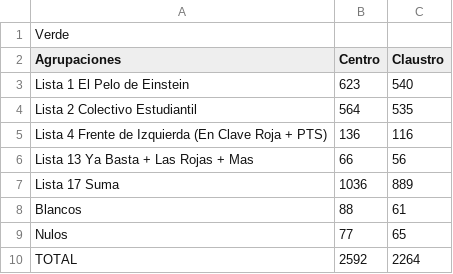
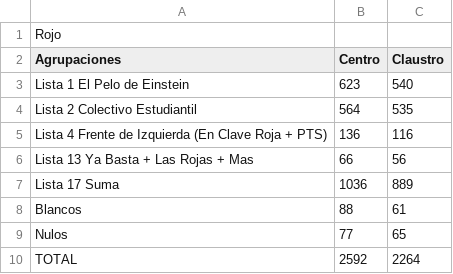
Before and after one commit to ivansch/facultadesCSV, a CSV file: exactas.csv, drawn as a sheet.

Commit message:
Update exactas.csv

```diff
--- a/exactas.csv
+++ b/exactas.csv
@@ -1,2 +1,2 @@
-Verde,,
+Rojo,,
 Agrupaciones,Centro,Claustro
```
